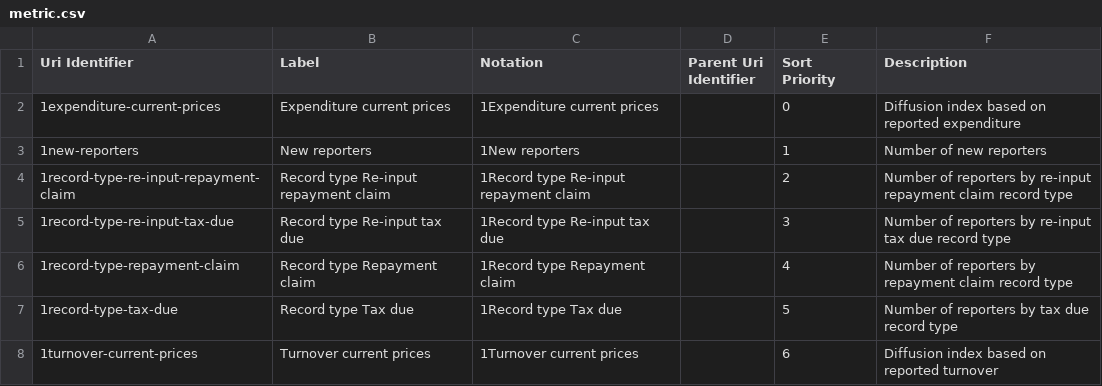
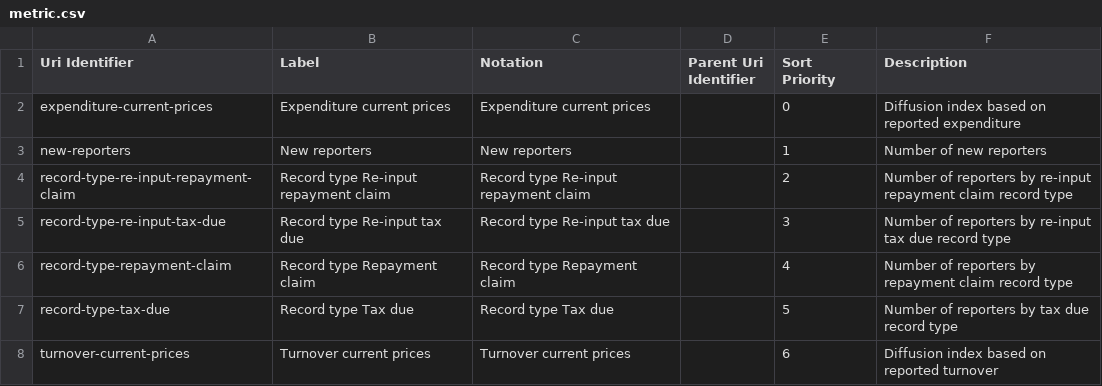
Before and after one commit to GSS-Cogs/ons-faster-economic-indicators, a CSV file: VAT/out/metric.csv, drawn as a sheet.

Commit message:
Fix tupo error in qube-config-vat-meric.json notations field.

```diff
--- a/VAT/out/metric.csv
+++ b/VAT/out/metric.csv
@@ -1,8 +1,8 @@
 Uri Identifier,Label,Notation,Parent Uri Identifier,Sort Priority,Description
-1expenditure-current-prices,Expenditure current prices,1Expenditure current prices,,0,Diffusion index based on reported expenditure
-1new-reporters,New reporters,1New reporters,,1,Number of new reporters
-1record-type-re-input-repayment-claim,Record type Re-input repayment claim,1Record type Re-input repayment claim,,2,Number of reporters by re-input repayment claim record type
-1record-type-re-input-tax-due,Record type Re-input tax due,1Record type Re-input tax due,,3,Number of reporters by re-input tax due record type
-1record-type-repayment-claim,Record type Repayment claim,1Record type Repayment claim,,4,Number of reporters by repayment claim record type
-1record-type-tax-due,Record type Tax due,1Record type Tax due,,5,Number of reporters by tax due record type
-1turnover-current-prices,Turnover current prices,1Turnover current prices,,6,Diffusion index based on reported turnover
+expenditure-current-prices,Expenditure current prices,Expenditure current prices,,0,Diffusion index based on reported expenditure
+new-reporters,New reporters,New reporters,,1,Number of new reporters
+record-type-re-input-repayment-claim,Record type Re-input repayment claim,Record type Re-input repayment claim,,2,Number of reporters by re-input repayment claim record type
+record-type-re-input-tax-due,Record type Re-input tax due,Record type Re-input tax due,,3,Number of reporters by re-input tax due record type
+record-type-repayment-claim,Record type Repayment claim,Record type Repayment claim,,4,Number of reporters by repayment claim record type
+record-type-tax-due,Record type Tax due,Record type Tax due,,5,Number of reporters by tax due record type
+turnover-current-prices,Turnover current prices,Turnover current prices,,6,Diffusion index based on reported turnover
```
Also changed, not shown: 6 other files.
